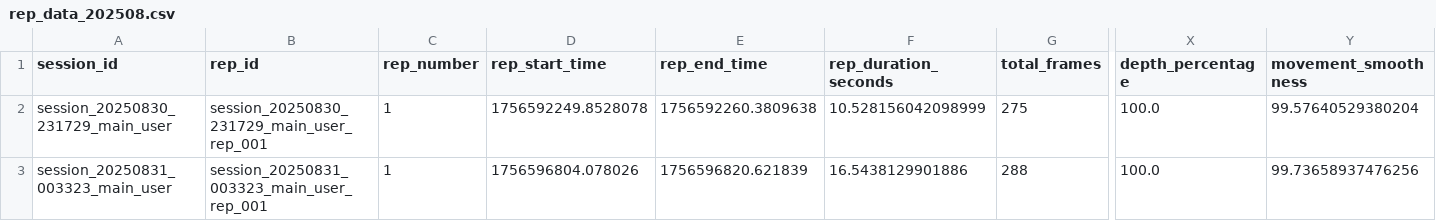
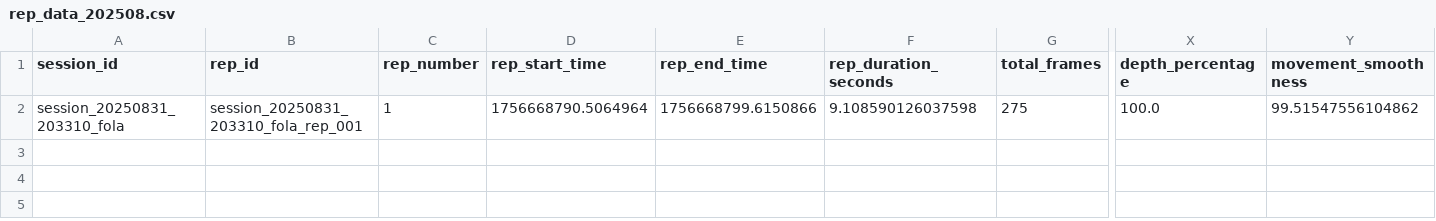
Before and after one commit to fola2077/AI-FITNESS-COACH, a CSV file: data/logs/reps/rep_data_202508.csv, drawn as a sheet; only a part is shown, gaps mark what is left out; rows hold the shown columns only; the diff names each change by its address in the sheet, - before the commit and + after, or states it on an @@ line.

```diff
--- a/data/logs/reps/rep_data_202508.csv
+++ b/data/logs/reps/rep_data_202508.csv
-A2 (session_id): session_20250830_231729_main_user
+A2 (session_id): session_20250831_203310_fola
-B2 (rep_id): session_20250830_231729_main_user_rep_001
+B2 (rep_id): session_20250831_203310_fola_rep_001
-D2 (rep_start_time): 1756592249.8528078
+D2 (rep_start_time): 1756668790.5064964
-E2 (rep_end_time): 1756592260.3809638
+E2 (rep_end_time): 1756668799.6150866
-F2 (rep_duration_seconds): 10.528156042098999
+F2 (rep_duration_seconds): 9.108590126037598
-Y2 (movement_smoothness): 99.57640529380204
+Y2 (movement_smoothness): 99.51547556104862
-row 3: session_20250831_003323_main_user | session_20250831_003323_main_user_rep_001 | 1 | 1756596804.078026 | 1756596820.621839 | 16.5438129901886 | 288 | 100.0 | 99.73658937476256
```
Also changed, not shown: 22 other files.
